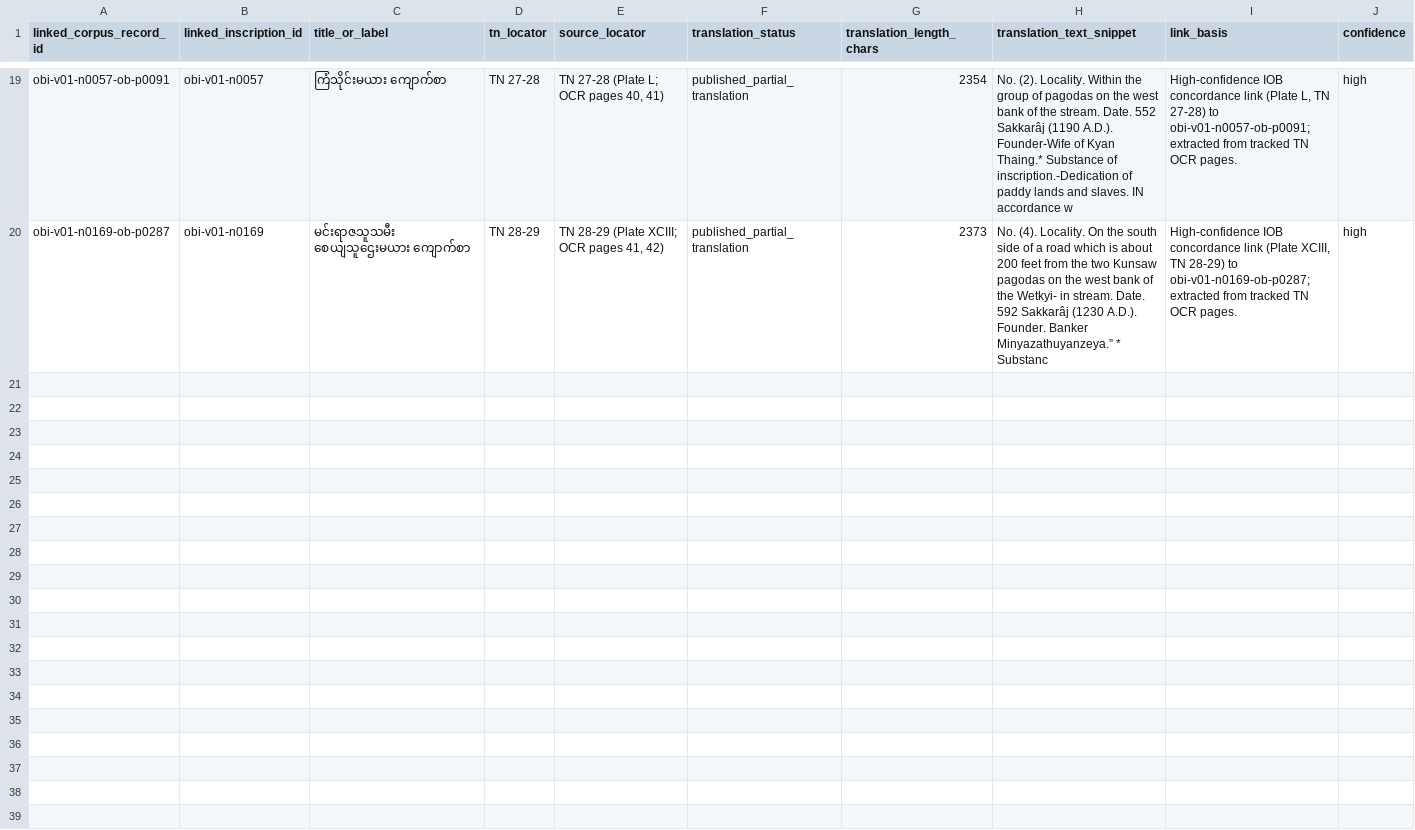
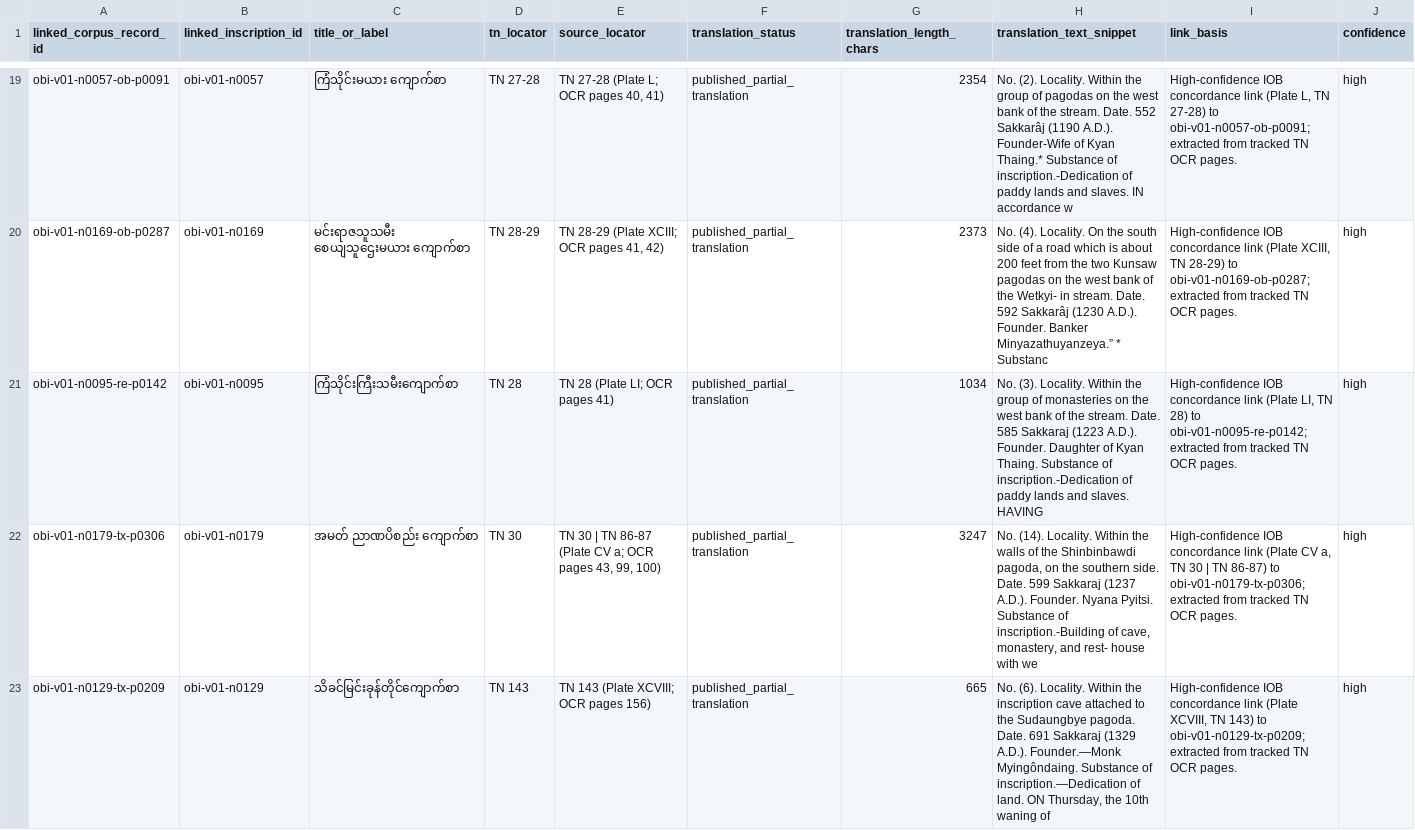
Before and after one commit to nh36/BurmeseCorpus, a TSV file: data/working/corpus_enrichment/tn_translation_integration_preview.tsv, drawn as a sheet; only a part is shown, gaps mark what is left out; rows hold the shown columns only; the diff names each change by its address in the sheet, - before the commit and + after, or states it on an @@ line.

```diff
--- a/data/working/corpus_enrichment/tn_translation_integration_preview.tsv
+++ b/data/working/corpus_enrichment/tn_translation_integration_preview.tsv
+row 21: obi-v01-n0095-re-p0142 | obi-v01-n0095 | ကြံသိုင်းကြီးသမီးကျောက်စာ | TN 28 | TN 28 (Plate LI; OCR pages 41) | published_partial_translation | 1034 | No. (3). Locality. Within the group of monasteries on the west bank of the stream. Date. 585 Sakkaraj (1223 A.D.). Founder. Daughter of Kyan Thaing. Substance of inscription.-Dedication of paddy lands and slaves. HAVING | High-confidence IOB concordance link (Plate LI, TN 28) to obi-v01-n0095-re-p0142; extracted from tracked TN OCR pages. | high
+row 22: obi-v01-n0179-tx-p0306 | obi-v01-n0179 | အမတ် ညာဏပိစည်း ကျောက်စာ | TN 30 | TN 30 | TN 86-87 (Plate CV a; OCR pages 43, 99, 100) | published_partial_translation | 3247 | No. (14). Locality. Within the walls of the Shinbinbawdi pagoda, on the southern side. Date. 599 Sakkaraj (1237 A.D.). Founder. Nyana Pyitsi. Substance of inscription.-Building of cave, monastery, and rest- house with we | High-confidence IOB concordance link (Plate CV a, TN 30 | TN 86-87) to obi-v01-n0179-tx-p0306; extracted from tracked TN OCR pages. | high
+row 23: obi-v01-n0129-tx-p0209 | obi-v01-n0129 | သိခင်မြင်းခုန်တိုင်ကျောက်စာ | TN 143 | TN 143 (Plate XCVIII; OCR pages 156) | published_partial_translation | 665 | No. (6). Locality. Within the inscription cave attached to the Sudaungbye pagoda. Date. 691 Sakkaraj (1329 A.D.). Founder.—Monk Myingôndaing. Substance of inscription.—Dedication of land. ON Thursday, the 10th waning of | High-confidence IOB concordance link (Plate XCVIII, TN 143) to obi-v01-n0129-tx-p0209; extracted from tracked TN OCR pages. | high
```
Also changed, not shown: data/working/corpus_enrichment/enriched_candidate_preview.tsv, data/working/corpus_enrichment/tn_translation_candidates_needing_review.tsv, 12 other files.
